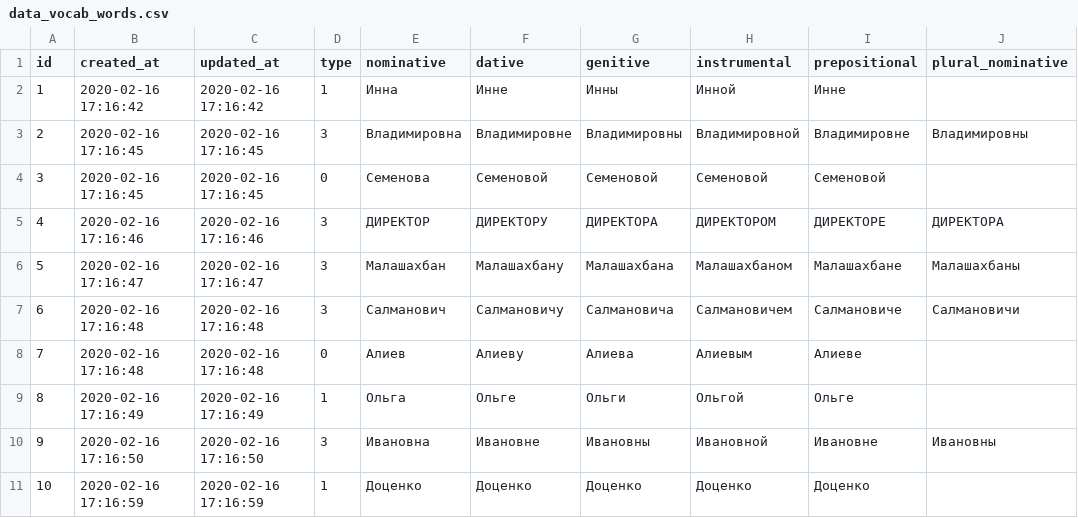
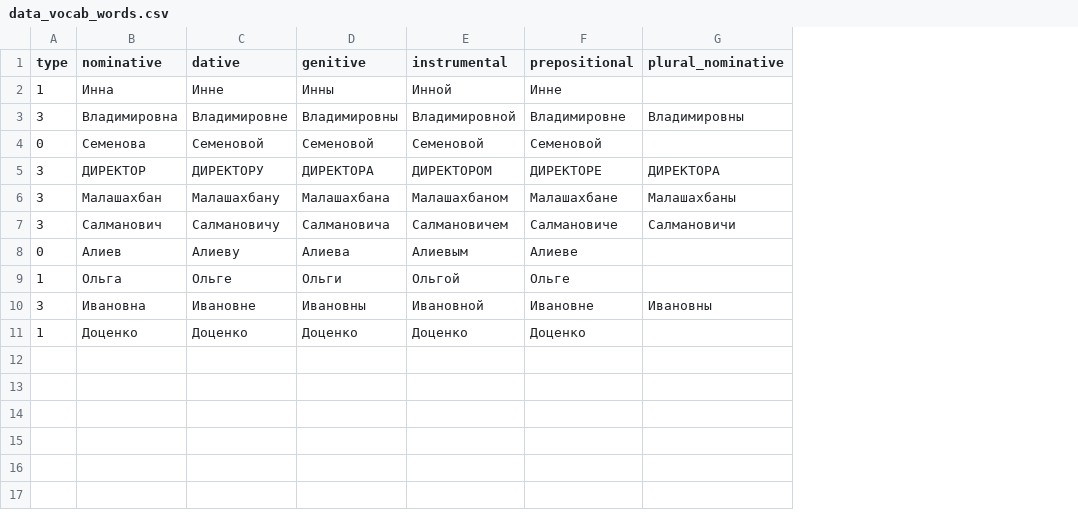
Before and after one commit to ArtARTs36/ControlPasec-Laravel, a CSV file: database/seeds/data/data_vocab_words.csv, drawn as a sheet; only a part is shown; the diff names each change by its address in the sheet, - before the commit and + after, or states it on an @@ line.

```diff
--- a/database/seeds/data/data_vocab_words.csv
+++ b/database/seeds/data/data_vocab_words.csv
-column A (id), rows 2-11: 1 | 2 | 3 | 4 | 5 | 6 | 7 | 8 | 9 | 10
-column B (created_at), rows 2-11: 2020-02-16 17:16:42 | 2020-02-16 17:16:45 | 2020-02-16 17:16:45 | 2020-02-16 17:16:46 | 2020-02-16 17:16:47 | 2020-02-16 17:16:48 | 2020-02-16 17:16:48 | 2020-02-16 17:16:49 | 2020-02-16 17:16:50 | 2020-02-16 17:16:59
-column C (updated_at), rows 2-11: 2020-02-16 17:16:42 | 2020-02-16 17:16:45 | 2020-02-16 17:16:45 | 2020-02-16 17:16:46 | 2020-02-16 17:16:47 | 2020-02-16 17:16:48 | 2020-02-16 17:16:48 | 2020-02-16 17:16:49 | 2020-02-16 17:16:50 | 2020-02-16 17:16:59
```
Also changed, not shown: database/seeds/data/data_document_type.csv, 26 other files.
